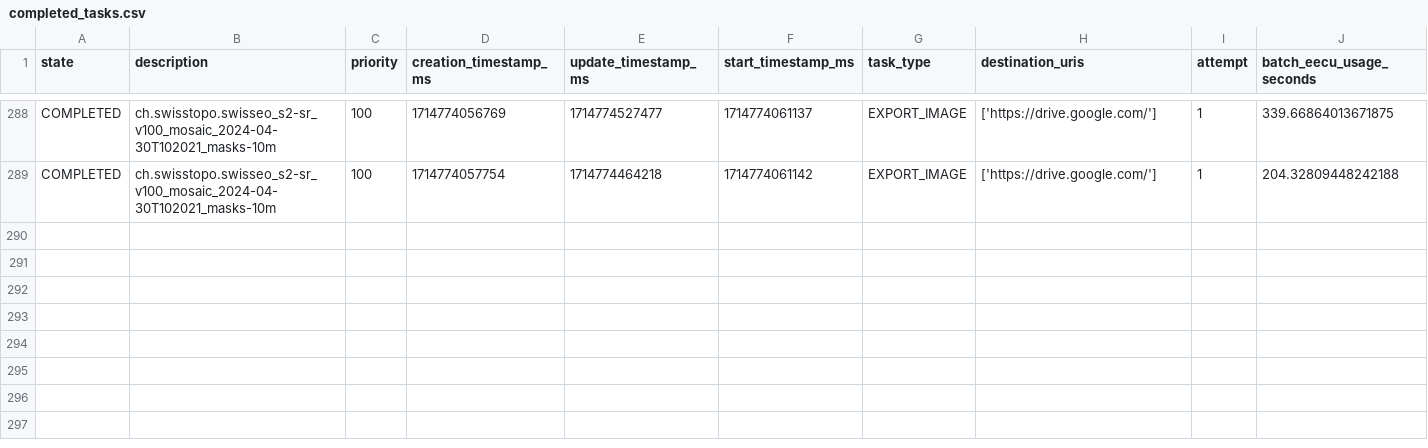
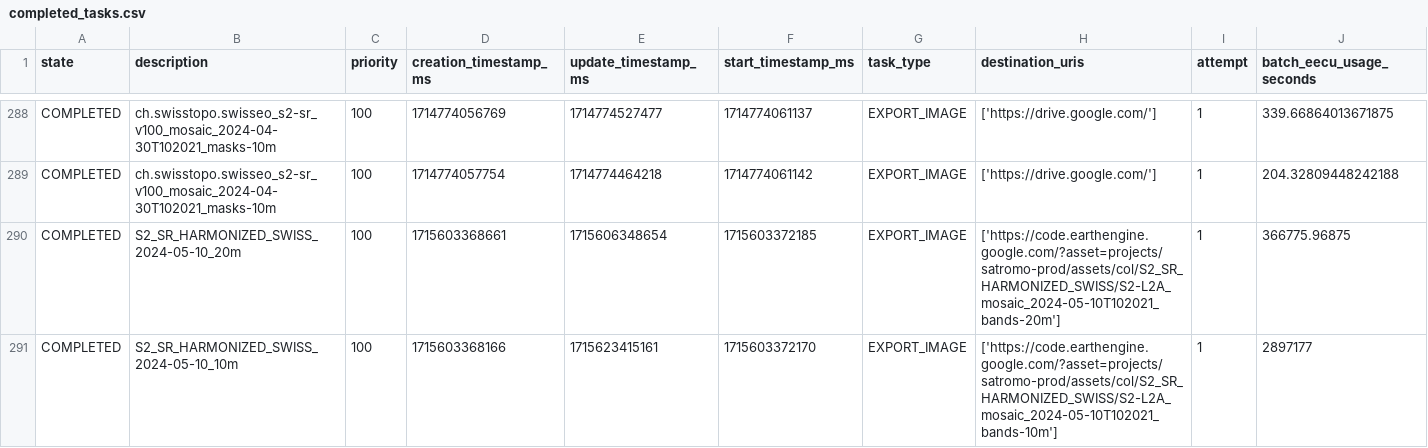
Before and after one commit to swisstopo/topo-satromo, a CSV file: tools/completed_tasks.csv, drawn as a sheet; only a part is shown, gaps mark what is left out; rows hold the shown columns only; the diff names each change by its address in the sheet, - before the commit and + after, or states it on an @@ line.

Commit message:
Tools files done

```diff
--- a/tools/completed_tasks.csv
+++ b/tools/completed_tasks.csv
+row 290: COMPLETED | S2_SR_HARMONIZED_SWISS_2024-05-10_20m | 100 | 1715603368661 | 1715606348654 | 1715603372185 | EXPORT_IMAGE | ['https://code.earthengine.google.com/?asset=projects/satromo-prod/assets/col/S2_SR_HARMONIZED_SWISS/S2-L2A_mosaic_2024-05-10T102021_bands-20m'] | 1 | 366775.96875
+row 291: COMPLETED | S2_SR_HARMONIZED_SWISS_2024-05-10_10m | 100 | 1715603368166 | 1715623415161 | 1715603372170 | EXPORT_IMAGE | ['https://code.earthengine.google.com/?asset=projects/satromo-prod/assets/col/S2_SR_HARMONIZED_SWISS/S2-L2A_mosaic_2024-05-10T102021_bands-10m'] | 1 | 2897177
```
Also changed, not shown: tools/last_updates.csv.
